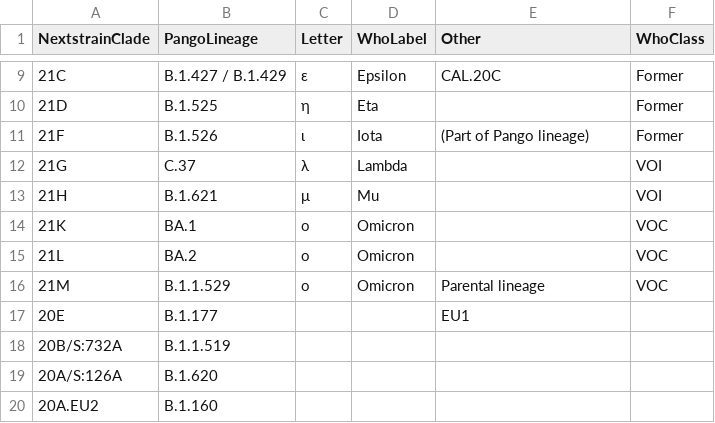
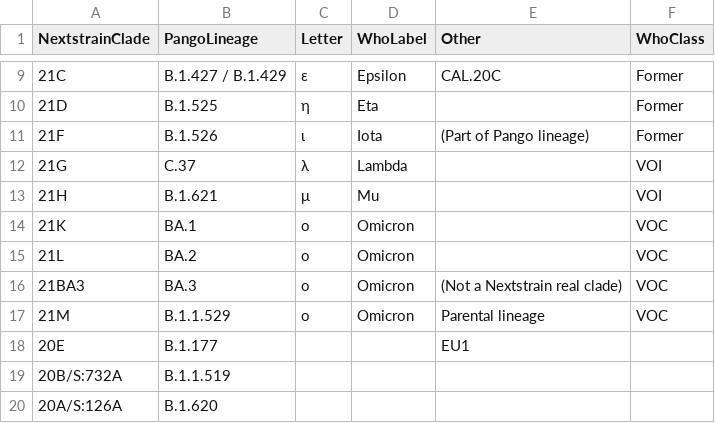
Before and after one commit to lenaschimmel/sc2rf, a CSV file: mapping.csv, drawn as a sheet; only a part is shown, gaps mark what is left out; the shorter side is filled out with more unchanged rows; the diff names each change by its address in the sheet, - before the commit and + after, or states it on an @@ line.

Commit message:
Add BA.3, altough it is not a Nextstrain clade, with a pseudo-clade name of '21BA3'.

```diff
--- a/mapping.csv
+++ b/mapping.csv
+row 16: 21BA3 | BA.3 | ο | Omicron | (Not a Nextstrain real clade) | VOC
```
Also changed, not shown: 2 other files.
